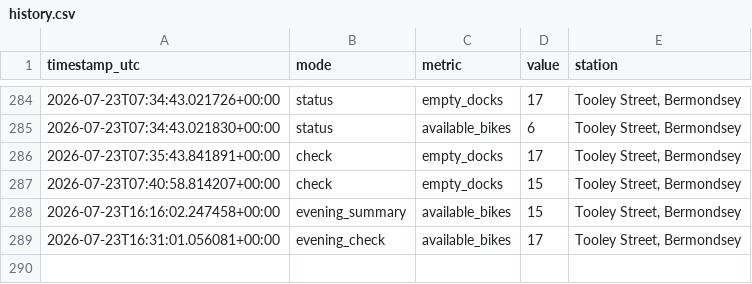
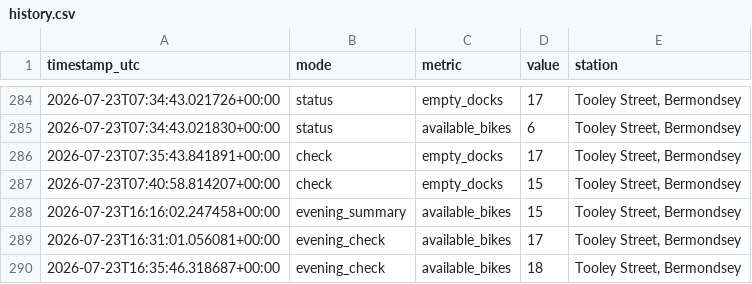
Before and after one commit to hsimmonds01/Claude, a CSV file: dock-alerter/history.csv, drawn as a sheet; only a part is shown, gaps mark what is left out.

```diff
--- a/dock-alerter/history.csv
+++ b/dock-alerter/history.csv
@@ -289 +289,2 @@ timestamp_utc,mode,metric,value,station
 2026-07-23T16:31:01.056081+00:00,evening_check,available_bikes,17,"Tooley Street, Bermondsey"
+2026-07-23T16:35:46.318687+00:00,evening_check,available_bikes,18,"Tooley Street, Bermondsey"
```
